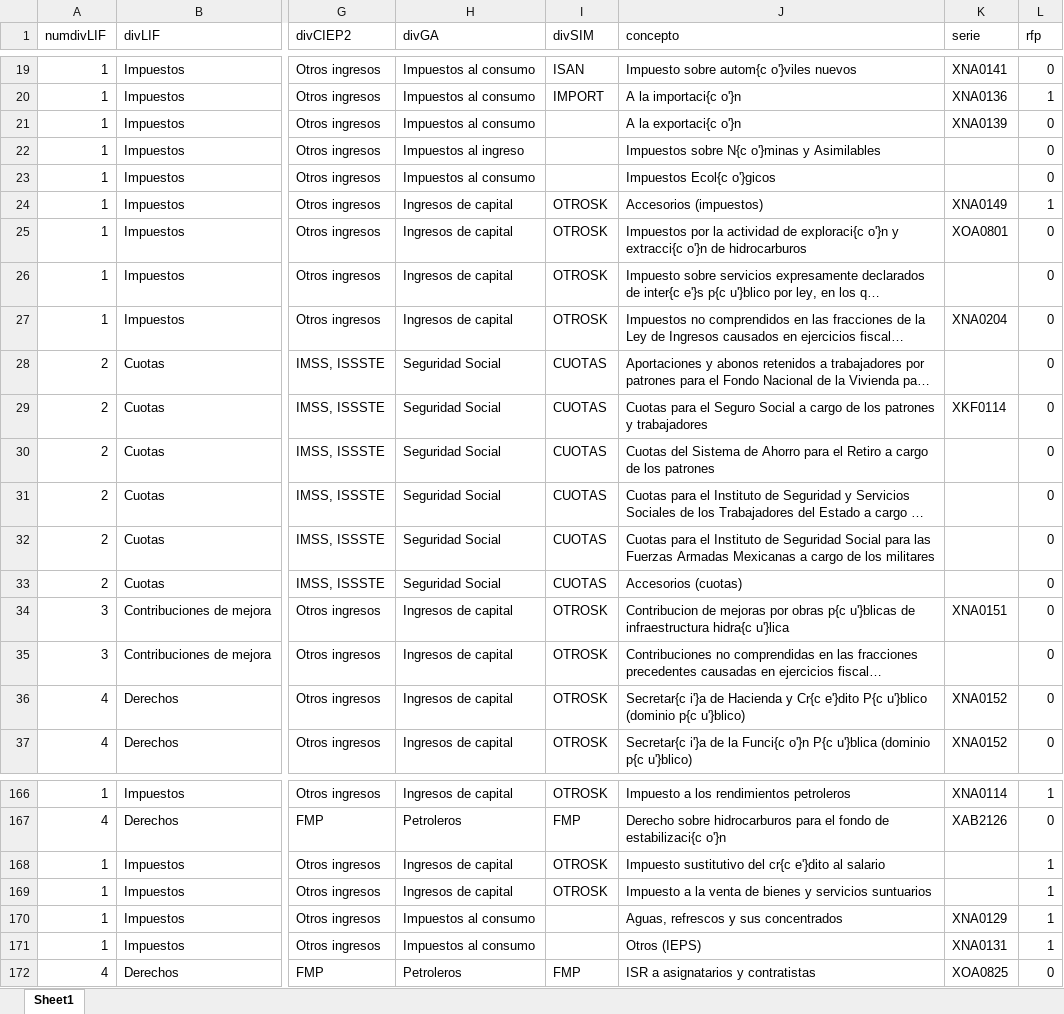
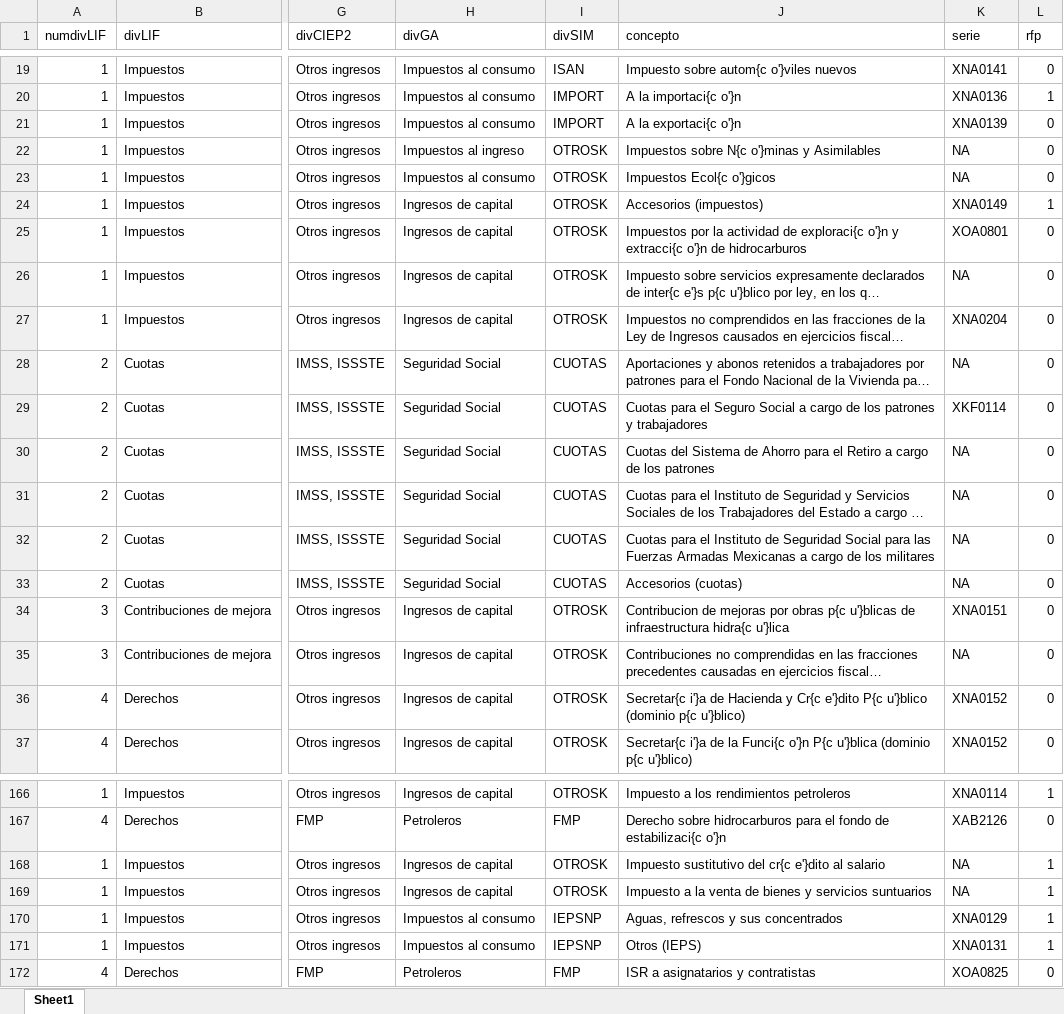
Before and after one commit to rcantuc/SimuladorCIEP, an Excel workbook: bases/LIFs/LIFs.xlsx, sheet Sheet1, drawn as a sheet; only a part is shown, gaps mark what is left out; long unchanged cells end in …; values as stored, in another font and other column widths than the file's, no borders; the diff covers the shown part only; the diff names each change by its address in the sheet, - before the commit and + after, or states it on an @@ line.

```diff
--- a/bases/LIFs/LIFs.xlsx (sheet Sheet1)
+++ b/bases/LIFs/LIFs.xlsx (sheet Sheet1)
-I21 (divSIM): (empty)
+I21 (divSIM): IMPORT
-I22:I23 (divSIM): (empty)
+I22:I23 (divSIM): OTROSK
-K22:K23 (serie): (empty)
+K22:K23 (serie): NA
-K26 (serie): (empty)
+K26 (serie): NA
-K28 (serie): (empty)
+K28 (serie): NA
-K30:K33 (serie): (empty)
+K30:K33 (serie): NA
-K35 (serie): (empty)
+K35 (serie): NA
-K168:K169 (serie): (empty)
+K168:K169 (serie): NA
-I170:I171 (divSIM): (empty)
+I170:I171 (divSIM): IEPSNP
```
Also changed, not shown: 22 edited cells elsewhere in this sheet, 4 other files.
